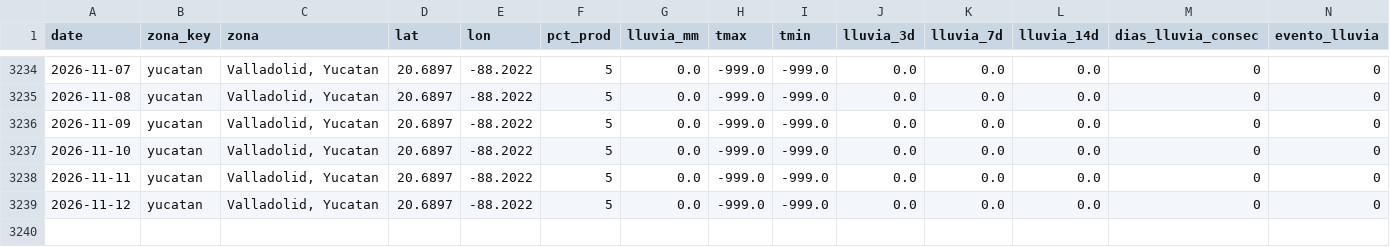
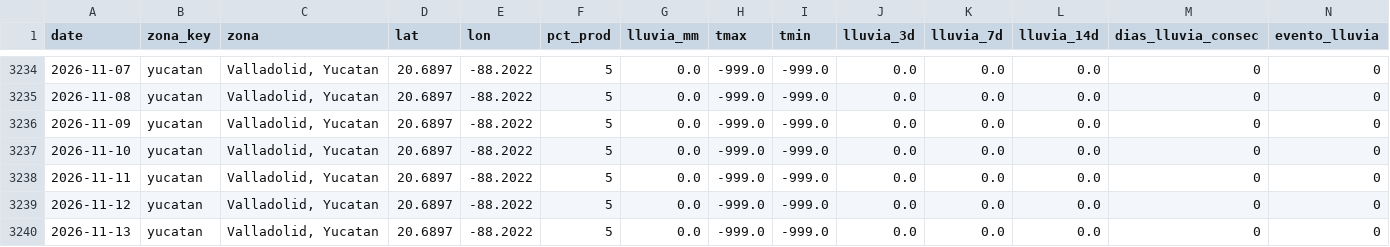
Before and after one commit to savic14/lime_intel, a CSV file: data/processed/lluvia_yucatan.csv, drawn as a sheet; only a part is shown, gaps mark what is left out.

```diff
--- a/data/processed/lluvia_yucatan.csv
+++ b/data/processed/lluvia_yucatan.csv
@@ -3239 +3239,2 @@ date,zona_key,zona,lat,lon,pct_prod,lluvia_mm,tmax,tmin,lluvia_3d,lluvia_7d,lluv
 2026-11-12,yucatan,"Valladolid, Yucatan",20.6897,-88.2022,5,0.0,-999.0,-999.0,0.0,0.0,0.0,0,0
+2026-11-13,yucatan,"Valladolid, Yucatan",20.6897,-88.2022,5,0.0,-999.0,-999.0,0.0,0.0,0.0,0,0
```
Also changed, not shown: data/processed/lluvia_mtt.csv, data/processed/lluvia_slp.csv, 7 other files.
